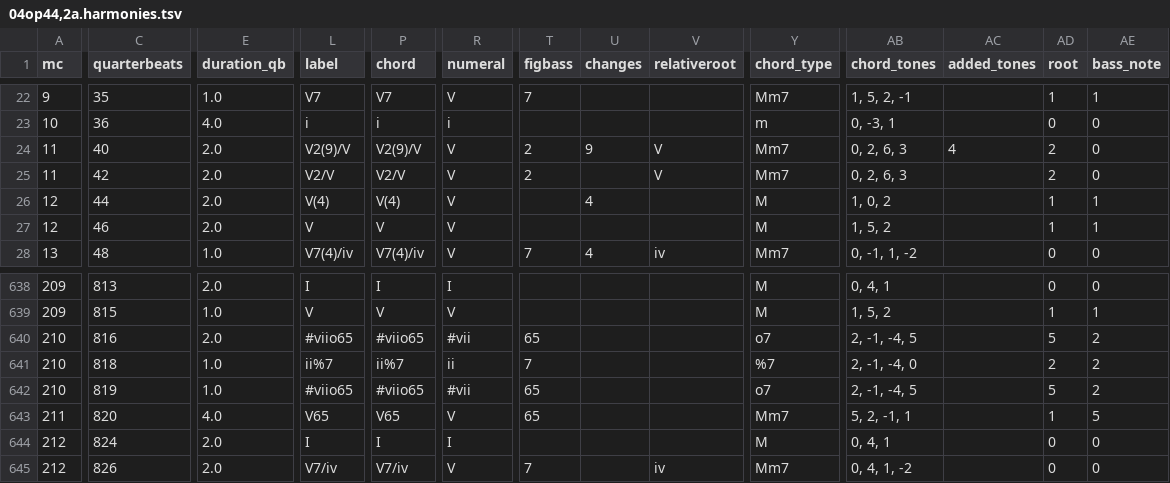
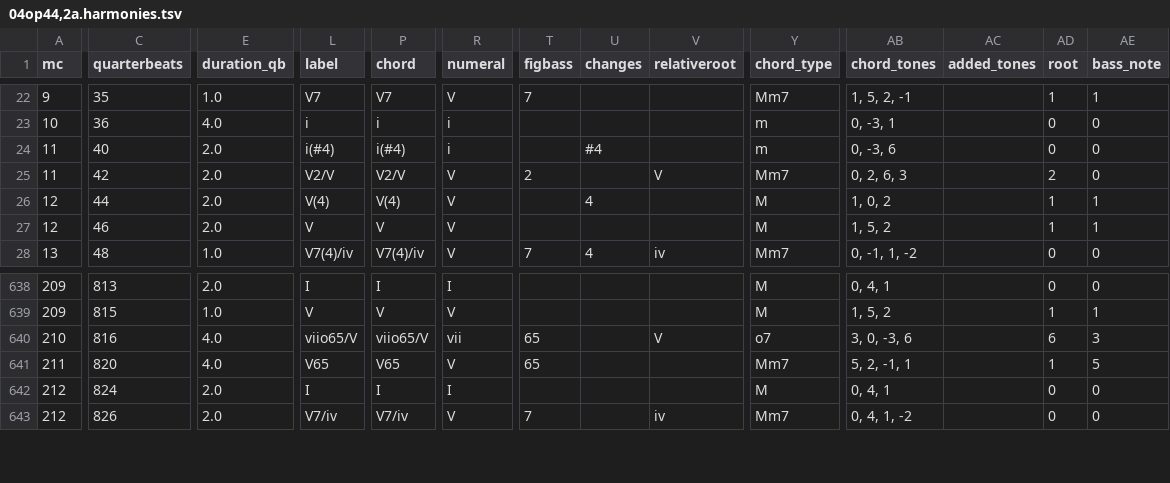
Before and after one commit to DCMLab/mendelssohn_quartets, a TSV file: harmonies/04op44,2a.harmonies.tsv, drawn as a sheet; only a part is shown, gaps mark what is left out; rows hold the shown columns only; the diff names each change by its address in the sheet, - before the commit and + after, or states it on an @@ line.

Commit message:
210: whole measure is viio65/V

```diff
--- a/harmonies/04op44,2a.harmonies.tsv
+++ b/harmonies/04op44,2a.harmonies.tsv
-L24 (label): V2(9)/V
+L24 (label): i(#4)
-P24 (chord): V2(9)/V
+P24 (chord): i(#4)
-R24 (numeral): V
+R24 (numeral): i
-T24 (figbass): 2
+T24 (figbass): (empty)
-U24 (changes): 9
+U24 (changes): #4
-V24 (relativeroot): V
+V24 (relativeroot): (empty)
-Y24 (chord_type): Mm7
+Y24 (chord_type): m
-AB24 (chord_tones): 0, 2, 6, 3
+AB24 (chord_tones): 0, -3, 6
-AC24 (added_tones): 4
+AC24 (added_tones): (empty)
-AD24 (root): 2
+AD24 (root): 0
-E640 (duration_qb): 2.0
+E640 (duration_qb): 4.0
-L640 (label): #viio65
+L640 (label): viio65/V
-P640 (chord): #viio65
+P640 (chord): viio65/V
-R640 (numeral): #vii
+R640 (numeral): vii
-V640 (relativeroot): (empty)
+V640 (relativeroot): V
-AB640 (chord_tones): 2, -1, -4, 5
+AB640 (chord_tones): 3, 0, -3, 6
-AD640 (root): 5
+AD640 (root): 6
-AE640 (bass_note): 2
+AE640 (bass_note): 3
-row 641: 210 | 818 | 1.0 | ii%7 | ii%7 | ii | 7 |  |  | %7 | 2, -1, -4, 0 |  | 2 | 2
-row 642: 210 | 819 | 1.0 | #viio65 | #viio65 | #vii | 65 |  |  | o7 | 2, -1, -4, 5 |  | 5 | 2
```
Also changed, not shown: metadata.tsv, reviewed/04op44,2a_reviewed.tsv, 4 other files.
